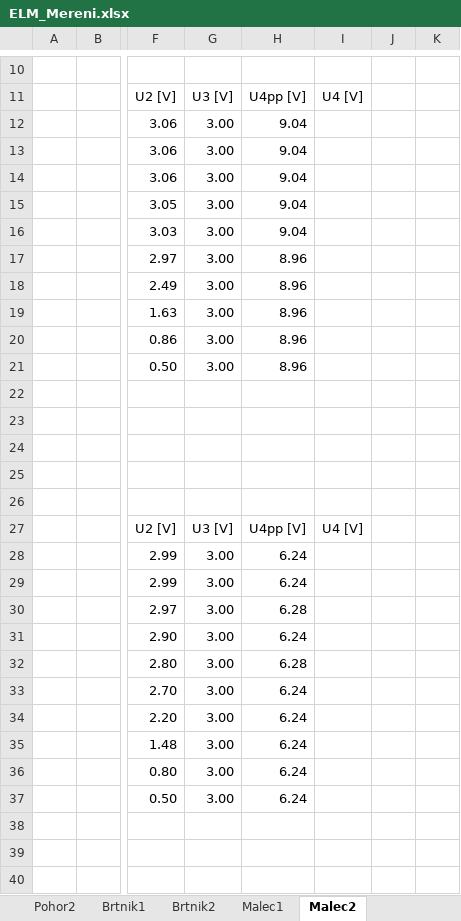
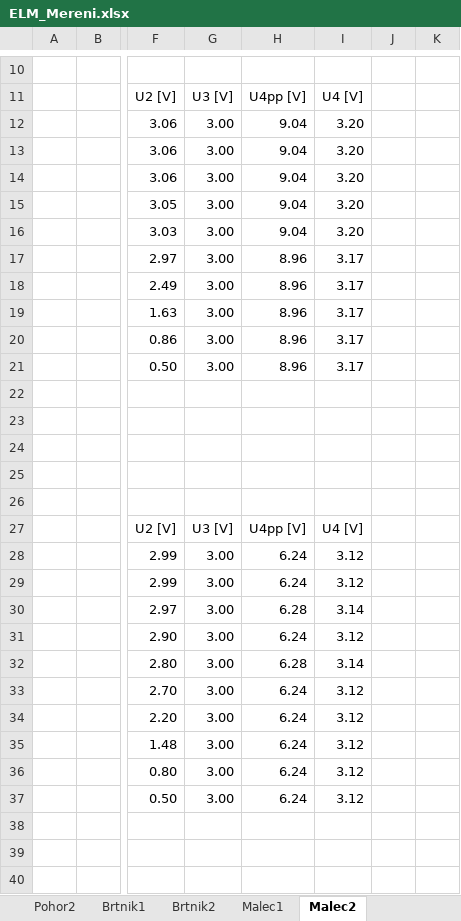
Before and after one commit to ylxzf/School, an Excel workbook: ELM/ELM_Mereni.xlsx, sheet Malec2, drawn as a sheet; only a part is shown, gaps mark what is left out; values as stored, in another font and other column widths than the file's, no borders; the diff covers the shown part only; the diff names each change by its address in the sheet, - before the commit and + after, or states it on an @@ line.

```diff
--- a/ELM/ELM_Mereni.xlsx (sheet Malec2)
+++ b/ELM/ELM_Mereni.xlsx (sheet Malec2)
-I12:I16: (empty)
+I12:I16: 3.20
-I17:I21: (empty)
+I17:I21: 3.17
-I28:I29: (empty)
+I28:I29: 3.12
-I30: (empty)
+I30: 3.14
-I31: (empty)
+I31: 3.12
-I32: (empty)
+I32: 3.14
-I33:I37: (empty)
+I33:I37: 3.12
```
Also changed, not shown: 10 edited cells elsewhere in this sheet, 34 other files.
